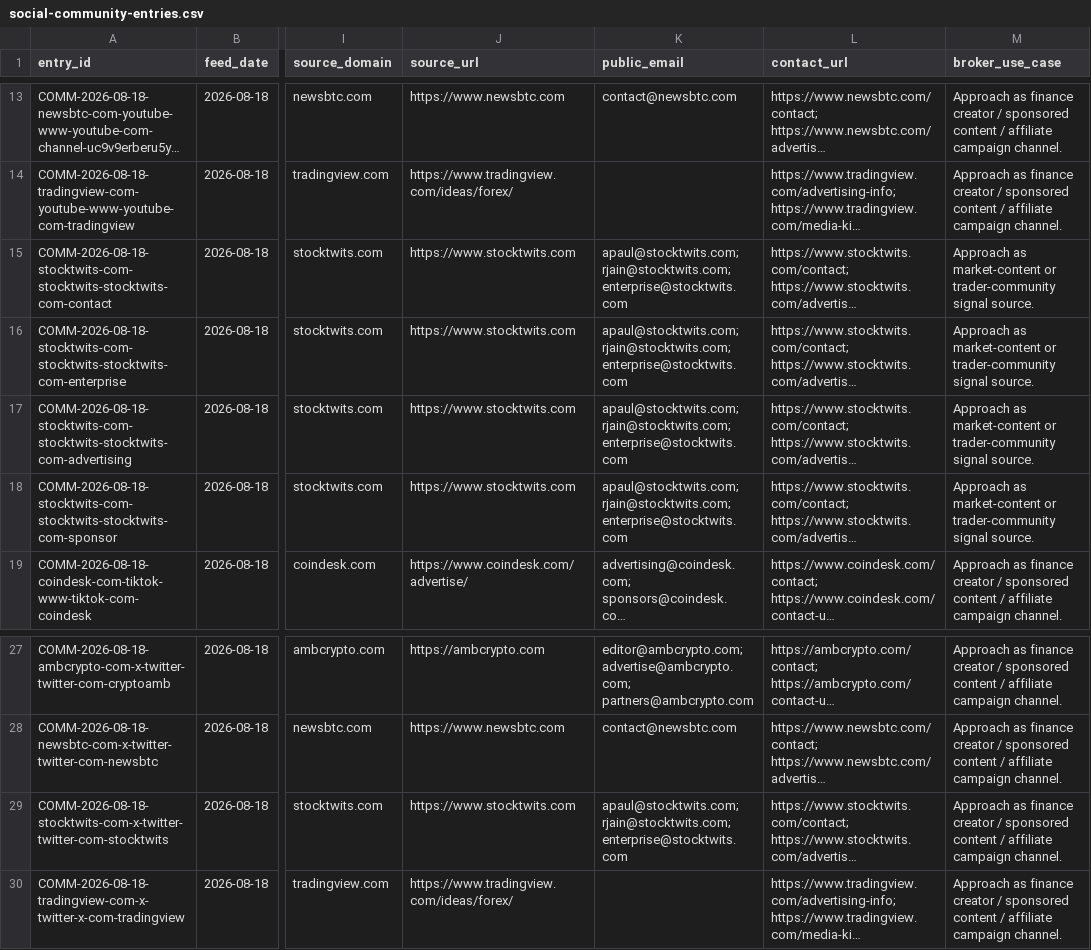
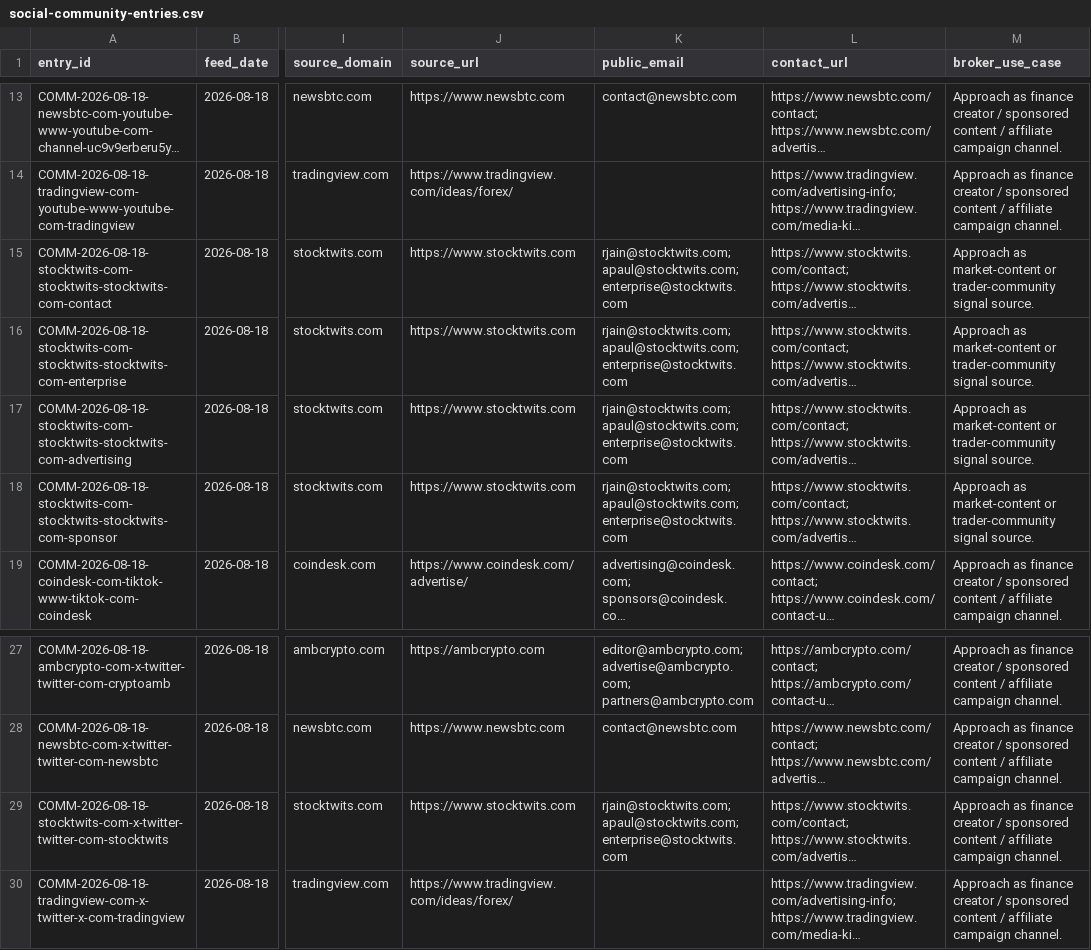
Before and after one commit to songchen539-alt/daily-active-trader-leads, a CSV file: data/social-community-entries.csv, drawn as a sheet; only a part is shown, gaps mark what is left out; long unchanged cells end in …; the diff names each change by its address in the sheet, - before the commit and + after, or states it on an @@ line.

```diff
--- a/data/social-community-entries.csv
+++ b/data/social-community-entries.csv
-K15:K18 (public_email): apaul@stocktwits.com; rjain@stocktwits.com; enterprise@stocktwits.com
+K15:K18 (public_email): rjain@stocktwits.com; apaul@stocktwits.com; enterprise@stocktwits.com
-K29 (public_email): apaul@stocktwits.com; rjain@stocktwits.com; enterprise@stocktwits.com
+K29 (public_email): rjain@stocktwits.com; apaul@stocktwits.com; enterprise@stocktwits.com
```
Also changed, not shown: data/client-opportunities.csv, data/contactable-prospects.csv, 10 other files.
